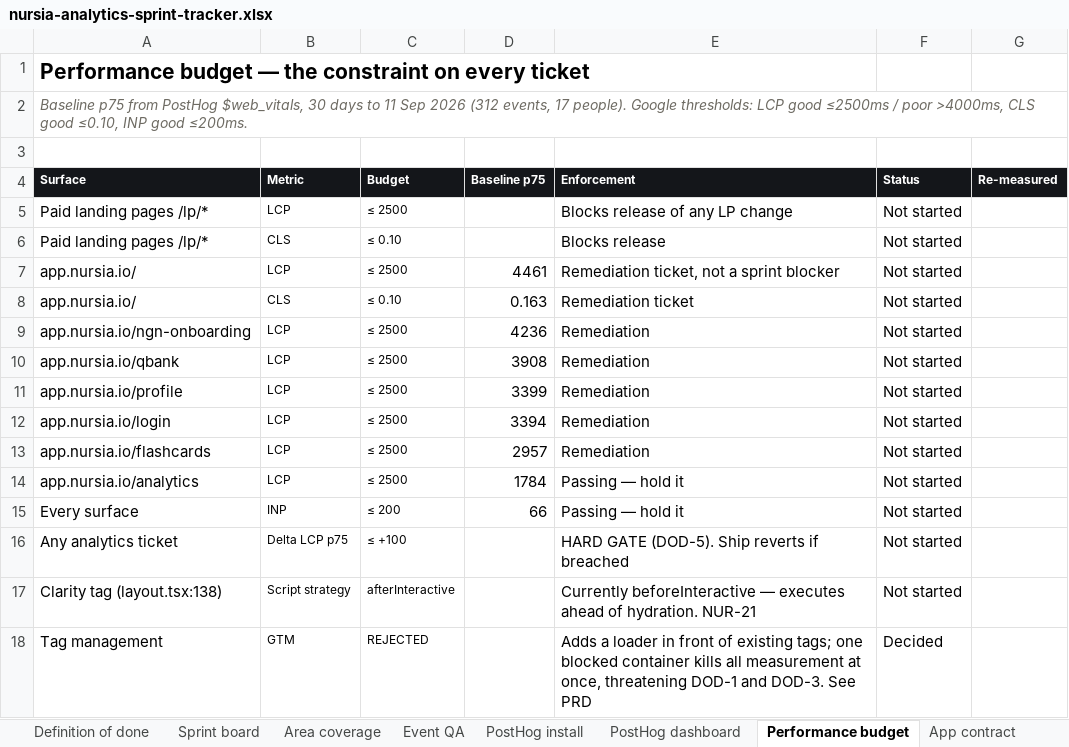
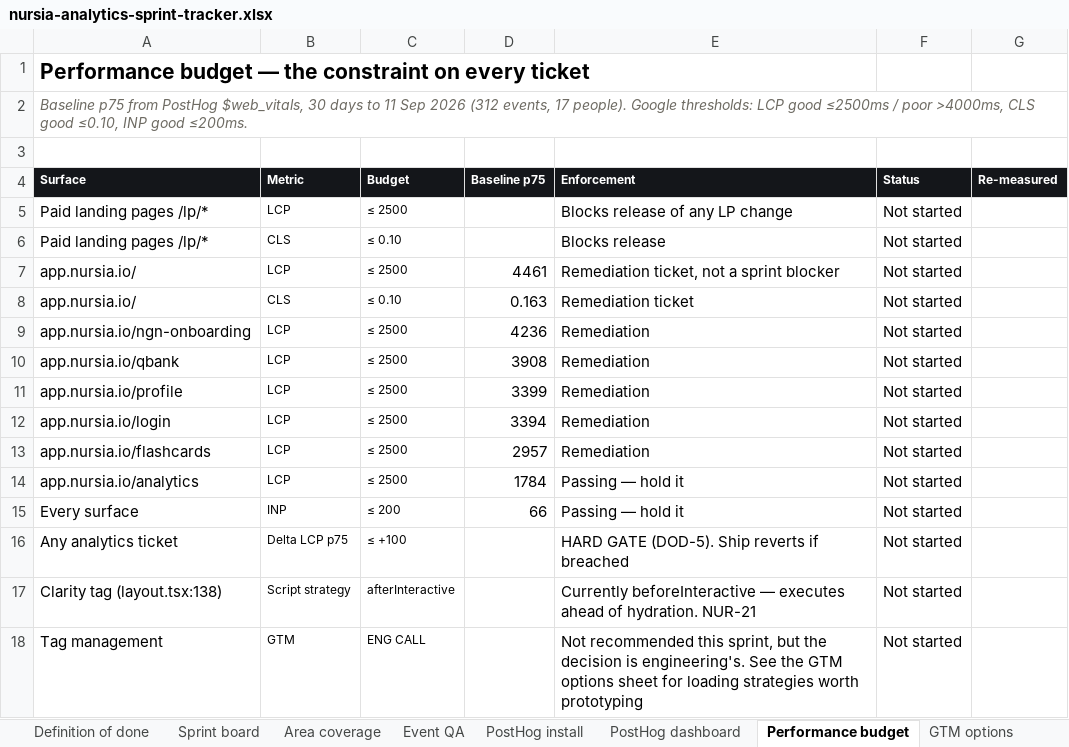
Before and after one commit to GritLabsAI/nursia-website, an Excel workbook: internal/doc/nursia-analytics-sprint-tracker.xlsx, sheet Performance budget, drawn as a sheet; values as stored, in another font and other column widths than the file's, no borders; conditional formats not drawn; the diff names each change by its address in the sheet, - before the commit and + after, or states it on an @@ line.

```diff
--- a/internal/doc/nursia-analytics-sprint-tracker.xlsx (sheet Performance budget)
+++ b/internal/doc/nursia-analytics-sprint-tracker.xlsx (sheet Performance budget)
+sheet tab: GTM options
-C18 (Budget): REJECTED
+C18 (Budget): ENG CALL
-E18 (Enforcement): Adds a loader in front of existing tags; one blocked container kills all measurement at once, threatening DOD-1 and DOD-3. See PRD
+E18 (Enforcement): Not recommended this sprint, but the decision is engineering's. See the GTM options sheet for loading strategies worth prototyping
-F18 (Status): Decided
+F18 (Status): Not started
```
Also changed, not shown: 1 other file.
